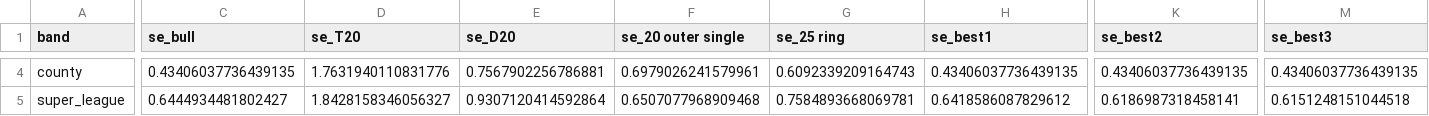
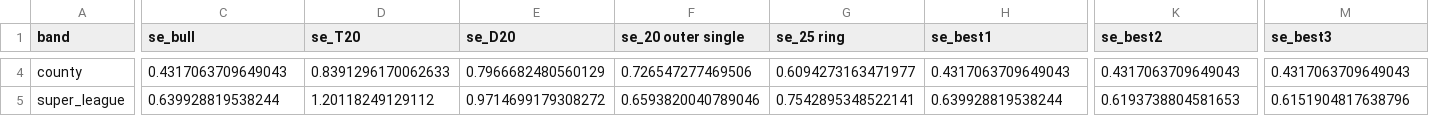
Before and after one commit to mjc239/DartsStrats, a CSV file: results/manifest_design.csv, drawn as a sheet; only a part is shown, gaps mark what is left out; the diff covers the shown part only; the diff names each change by its address in the sheet, - before the commit and + after, or states it on an @@ line.

```diff
--- a/results/manifest_design.csv
+++ b/results/manifest_design.csv
-C4 (se_bull): 0.43406037736439135
+C4 (se_bull): 0.4317063709649043
-D4 (se_T20): 1.7631940110831776
+D4 (se_T20): 0.8391296170062633
-E4 (se_D20): 0.7567902256786881
+E4 (se_D20): 0.7966682480560129
-F4 (se_20 outer single): 0.6979026241579961
+F4 (se_20 outer single): 0.726547277469506
-G4 (se_25 ring): 0.6092339209164743
+G4 (se_25 ring): 0.6094273163471977
-H4 (se_best1): 0.43406037736439135
+H4 (se_best1): 0.4317063709649043
-K4 (se_best2): 0.43406037736439135
+K4 (se_best2): 0.4317063709649043
-M4 (se_best3): 0.43406037736439135
+M4 (se_best3): 0.4317063709649043
-C5 (se_bull): 0.6444934481802427
+C5 (se_bull): 0.639928819538244
-D5 (se_T20): 1.8428158346056327
+D5 (se_T20): 1.20118249129112
-E5 (se_D20): 0.9307120414592864
+E5 (se_D20): 0.9714699179308272
-F5 (se_20 outer single): 0.6507077968909468
+F5 (se_20 outer single): 0.6593820040789046
-G5 (se_25 ring): 0.7584893668069781
+G5 (se_25 ring): 0.7542895348522141
-H5 (se_best1): 0.6418586087829612
+H5 (se_best1): 0.639928819538244
-K5 (se_best2): 0.6186987318458141
+K5 (se_best2): 0.6193738804581653
-M5 (se_best3): 0.6151248151044518
+M5 (se_best3): 0.6151904817638796
```
Also changed, not shown: 107 edited cells elsewhere in this file, results/design/simulation_league.csv, results/design/why_splitting.csv, 31 other files.
